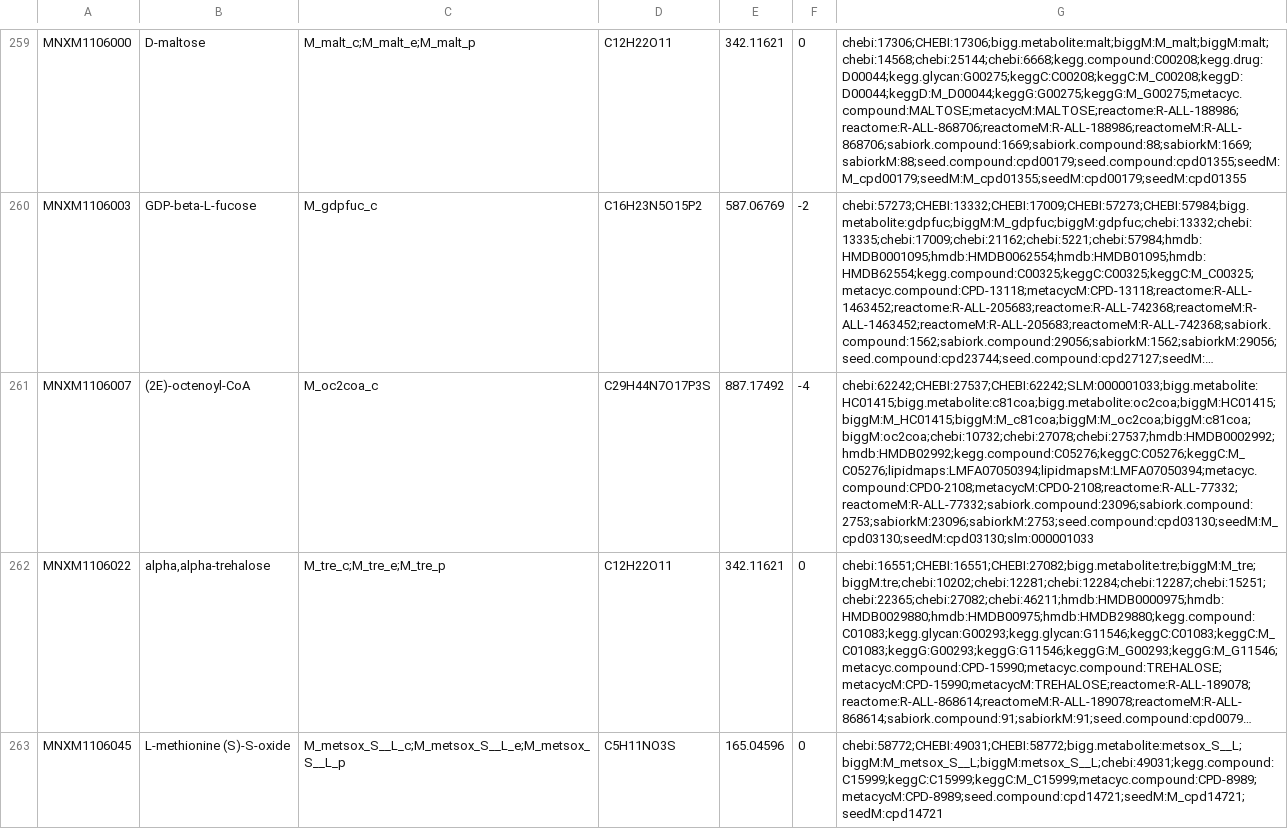
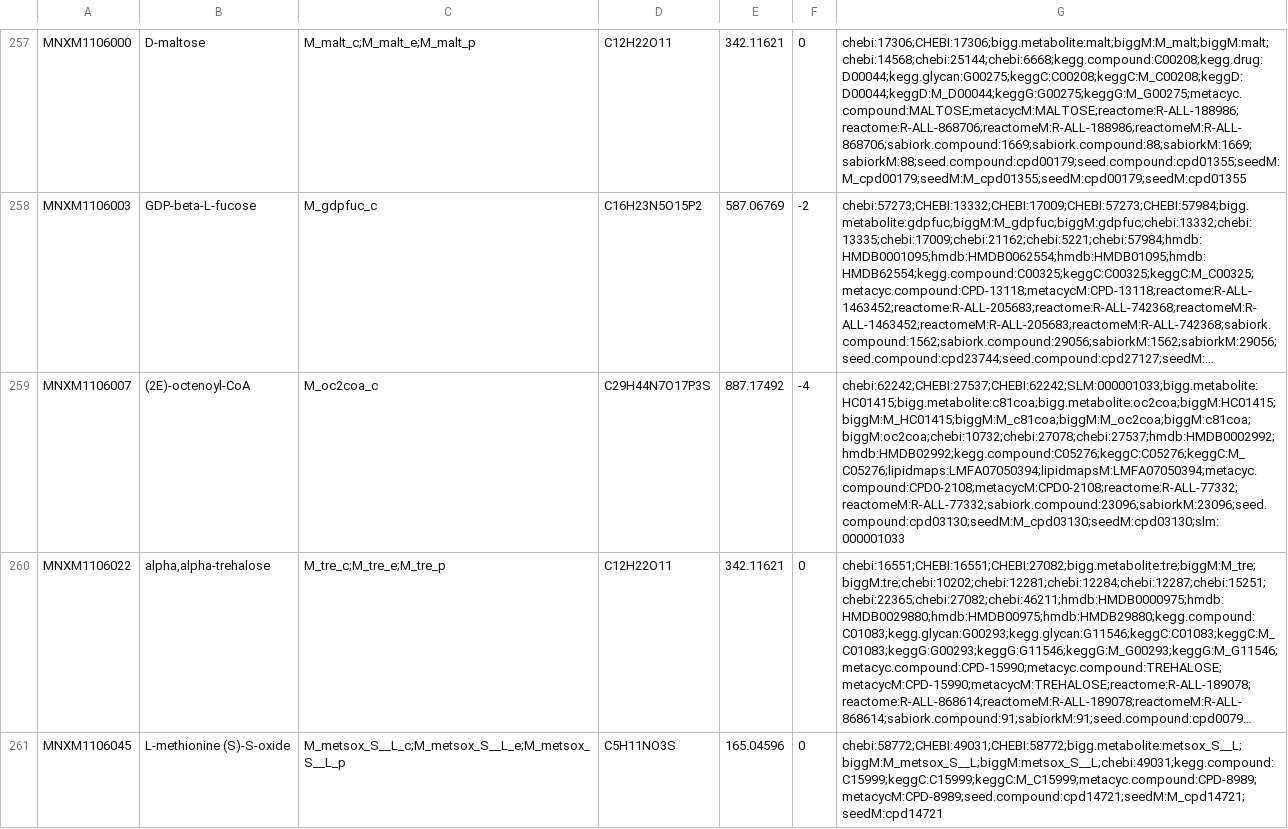
Before and after one commit to MetaNetX/MNXtools, a TSV file: examples/ECOLI/bigg_iML1515/mapped/chemicals.tsv, drawn as a sheet; only a part is shown, gaps mark what is left out; long unchanged cells end in …; addresses are those after the commit; the diff covers the shown part only; the diff names each change by its address in the sheet, - before the commit and + after, or states it on an @@ line.

Commit message:
Update example with new code and new ref bindump

```diff
--- a/examples/ECOLI/bigg_iML1515/mapped/chemicals.tsv
+++ b/examples/ECOLI/bigg_iML1515/mapped/chemicals.tsv
-G259: chebi:62242;CHEBI:27537;CHEBI:62242;SLM:000001033;bigg.metabolite:HC01415;bigg.metabolite:c81coa;bigg.metabolite:oc2coa;biggM:HC01415;biggM:M_HC01415;biggM:M_c81coa;biggM:M_oc2coa;biggM:c81coa;biggM:oc2coa;chebi:10732;chebi:27078;chebi:27537;hmdb:HMDB0002992;hmdb:HMDB02992;kegg.compound:C05276;keggC:C05276;keggC:M_C05276;lipidmaps:LMFA07050394;lipidmapsM:LMFA07050394;metacyc.compound:CPD0-2108;metacycM:CPD0-2108;reactome:R-ALL-77332;reactomeM:R-ALL-77332;sabiork.compound:23096;sabiork.compound:2753;sabiorkM:23096;sabiorkM:2753;seed.compound:cpd03130;seedM:M_cpd03130;seedM:cpd03130;slm:000001033
+G259: chebi:62242;CHEBI:27537;CHEBI:62242;SLM:000001033;bigg.metabolite:HC01415;bigg.metabolite:c81coa;bigg.metabolite:oc2coa;biggM:HC01415;biggM:M_HC01415;biggM:M_c81coa;biggM:M_oc2coa;biggM:c81coa;biggM:oc2coa;chebi:10732;chebi:27078;chebi:27537;hmdb:HMDB0002992;hmdb:HMDB02992;kegg.compound:C05276;keggC:C05276;keggC:M_C05276;lipidmaps:LMFA07050394;lipidmapsM:LMFA07050394;metacyc.compound:CPD0-2108;metacycM:CPD0-2108;reactome:R-ALL-77332;reactomeM:R-ALL-77332;sabiork.compound:23096;sabiorkM:23096;seed.compound:cpd03130;seedM:M_cpd03130;seedM:cpd03130;slm:000001033
```
Also changed, not shown: 11 added rows, 11 removed rows and 14 edited cells elsewhere in this file, 9 other files.
